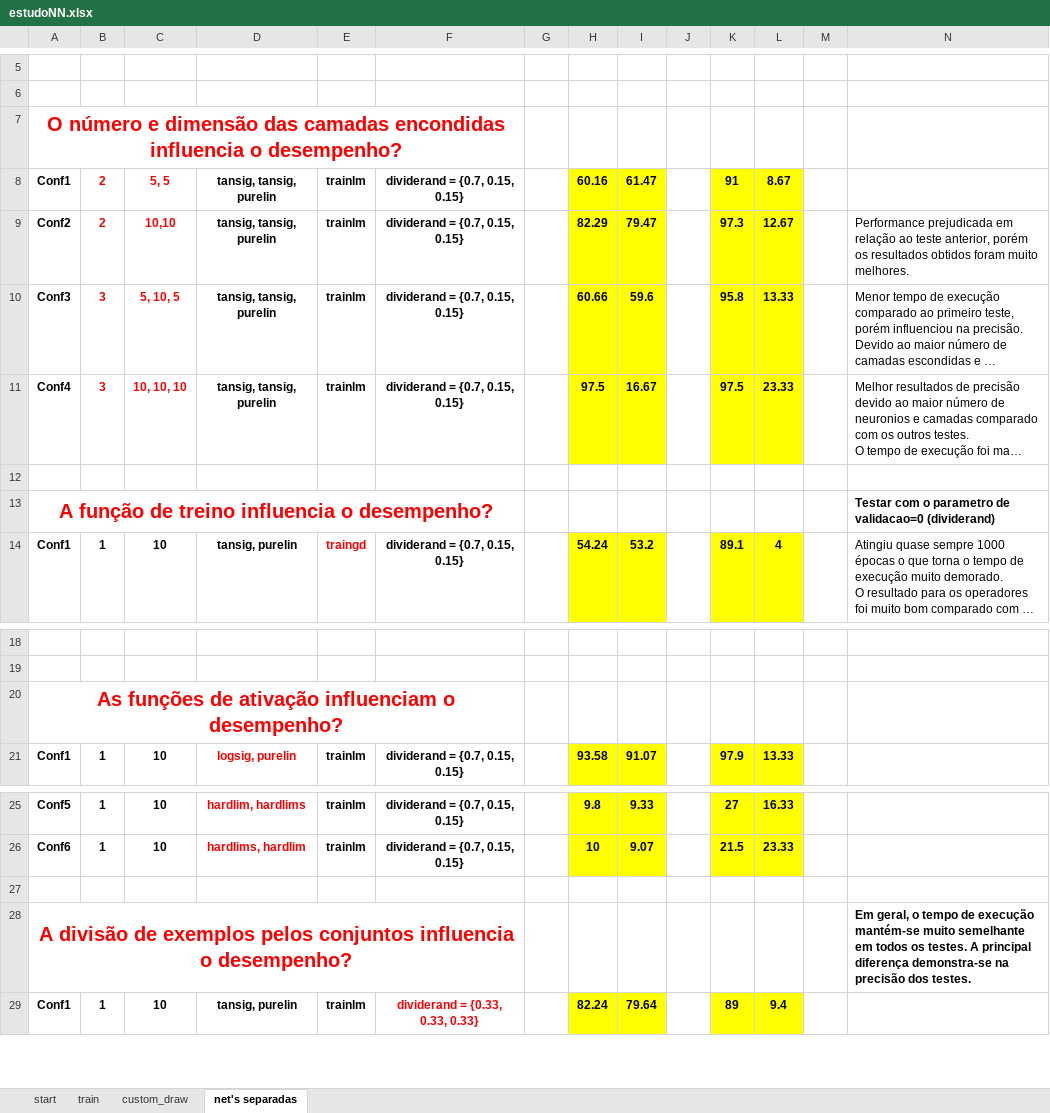
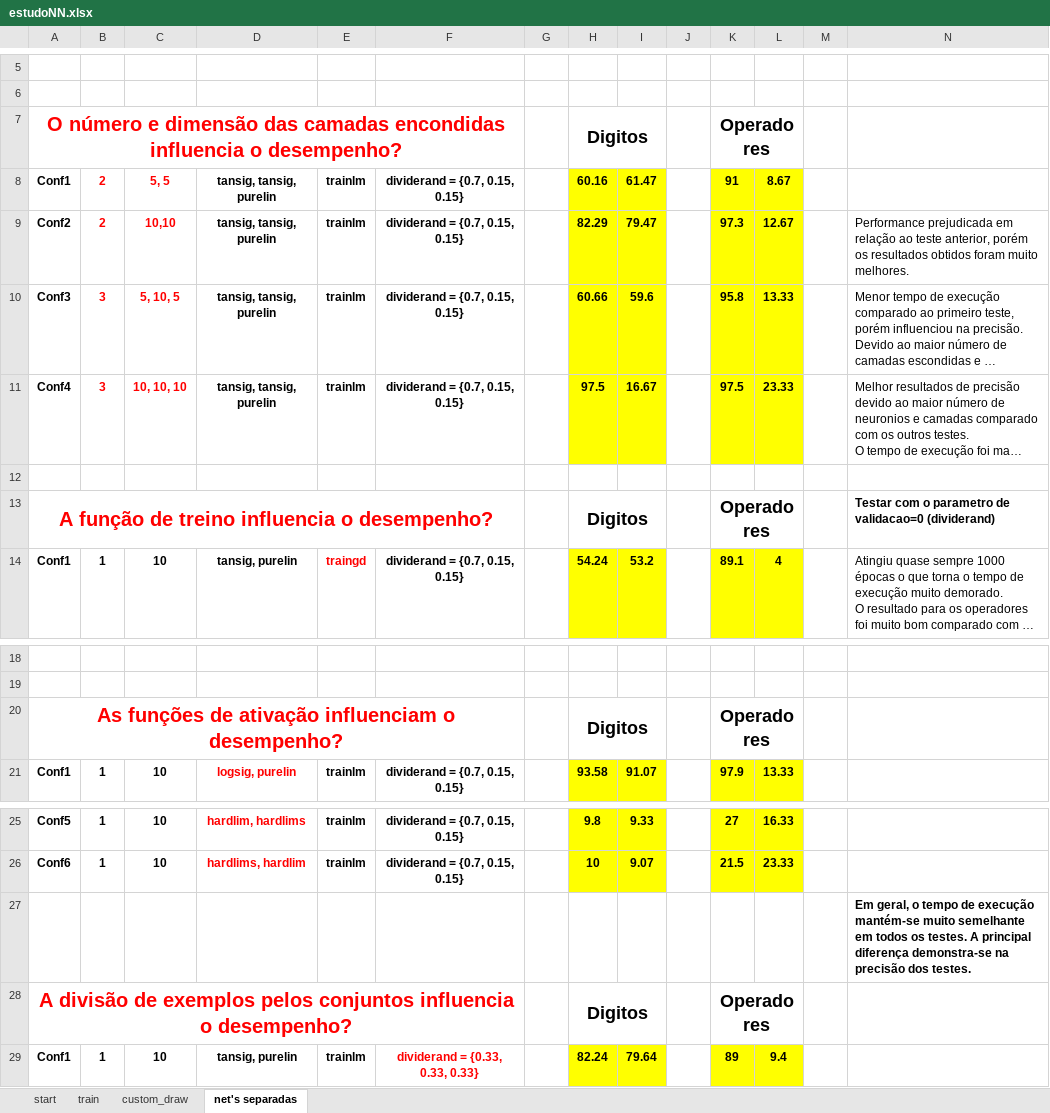
Before and after one commit to rub3n-s/CR-22-23, an Excel workbook: estudoNN.xlsx, sheet net's separadas, drawn as a sheet; only a part is shown, gaps mark what is left out; long unchanged cells end in …; values as stored, in another font and other column widths than the file's, no borders; removed rows and columns are numbered as before the commit, all else as after; the diff names each change by its address in the sheet, - before the commit and + after, or states it on an @@ line.

Commit message:
last fixes
correcao dos paths na gui
relatorio
excel

```diff
--- a/estudoNN.xlsx (sheet net's separadas)
+++ b/estudoNN.xlsx (sheet net's separadas)
-H7: (empty)
+H7: Digitos
+H7:I7 merged
-K7: (empty)
+K7: Operadores
+K7:L7 merged
-H13: (empty)
+H13: Digitos
+H13:I13 merged
-K13: (empty)
+K13: Operadores
+K13:L13 merged
-H20: (empty)
+H20: Digitos
+H20:I20 merged
-K20: (empty)
+K20: Operadores
+K20:L20 merged
-N27: (empty)
+N27: Em geral, o tempo de execução mantém-se muito semelhante em todos os testes. A principal diferença demonstra-se na precisão dos testes.
-row 28: A divisão de exemplos pelos conjuntos influencia o desempenho? |  |  |  |  |  |  |  |  |  |  |  |  | Em geral, o tempo de execução mantém-se muito semelhante em todos os testes. A principal diferença demonstra-se na precisão dos testes.
+row 28: A divisão de exemplos pelos conjuntos influencia o desempenho? |  |  |  |  |  |  | Digitos |  |  | Operadores
```
Also changed, not shown: sheet custom_draw, 8 other files.
